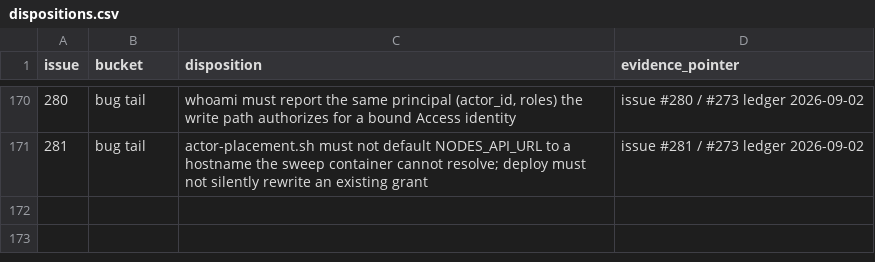
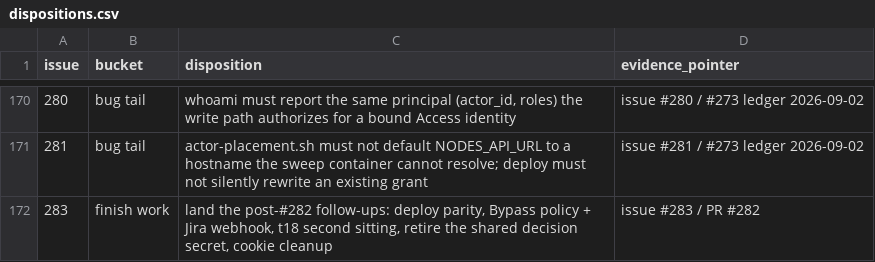
Before and after one commit to agentculture/culture-nodes, a CSV file: docs/triage/dispositions.csv, drawn as a sheet; only a part is shown, gaps mark what is left out.

```diff
--- a/docs/triage/dispositions.csv
+++ b/docs/triage/dispositions.csv
@@ -171 +171,2 @@ issue,bucket,disposition,evidence_pointer
 281,bug tail,"actor-placement.sh must not default NODES_API_URL to a hostname the sweep container cannot resolve; deploy must not silently rewrite an existing grant",issue #281 / #273 ledger 2026-09-02
+283,finish work,"land the post-#282 follow-ups: deploy parity, Bypass policy + Jira webhook, t18 second sitting, retire the shared decision secret, cookie cleanup",issue #283 / PR #282
```
Also changed, not shown: 1 other file.
